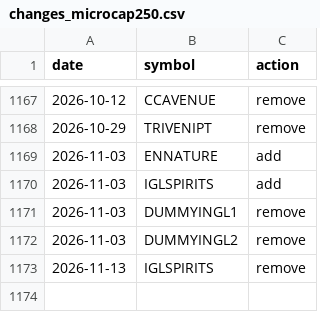
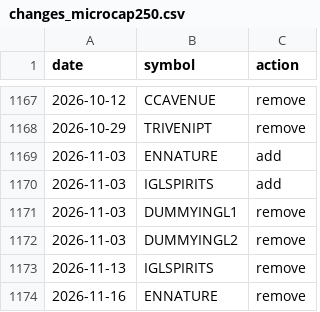
Before and after one commit to Er-Shankar/strategy-dashboard, a CSV file: changes_microcap250.csv, drawn as a sheet; only a part is shown, gaps mark what is left out.

```diff
--- a/changes_microcap250.csv
+++ b/changes_microcap250.csv
@@ -1173 +1173,2 @@ date,symbol,action
 2026-11-13,IGLSPIRITS,remove
+2026-11-16,ENNATURE,remove
```
Also changed, not shown: microcap250_current.csv, universe_membership.csv, 1 other file.
